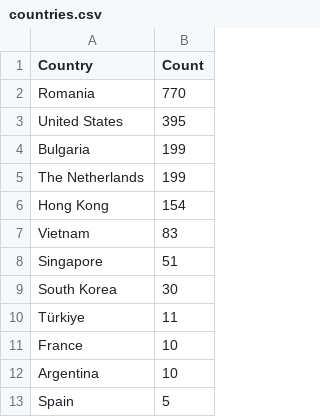
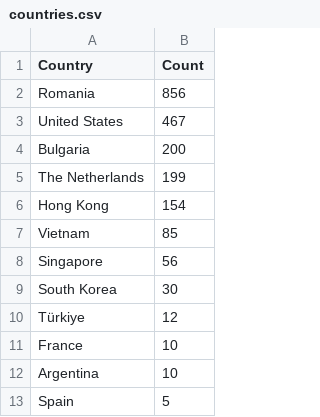
Before and after one commit to Prabhath-de/cowrie-analysis, a CSV file: csv/countries.csv, drawn as a sheet; only a part is shown.

```diff
--- a/csv/countries.csv
+++ b/csv/countries.csv
@@ -1,11 +1,11 @@
 Country,Count
-Romania,770
-United States,395
-Bulgaria,199
+Romania,856
+United States,467
+Bulgaria,200
 The Netherlands,199
 Hong Kong,154
-Vietnam,83
-Singapore,51
+Vietnam,85
+Singapore,56
 South Korea,30
-Türkiye,11
+Türkiye,12
 France,10
```
Also changed, not shown: csv/passwords.csv, csv/top_ips.csv, 9 other files.
